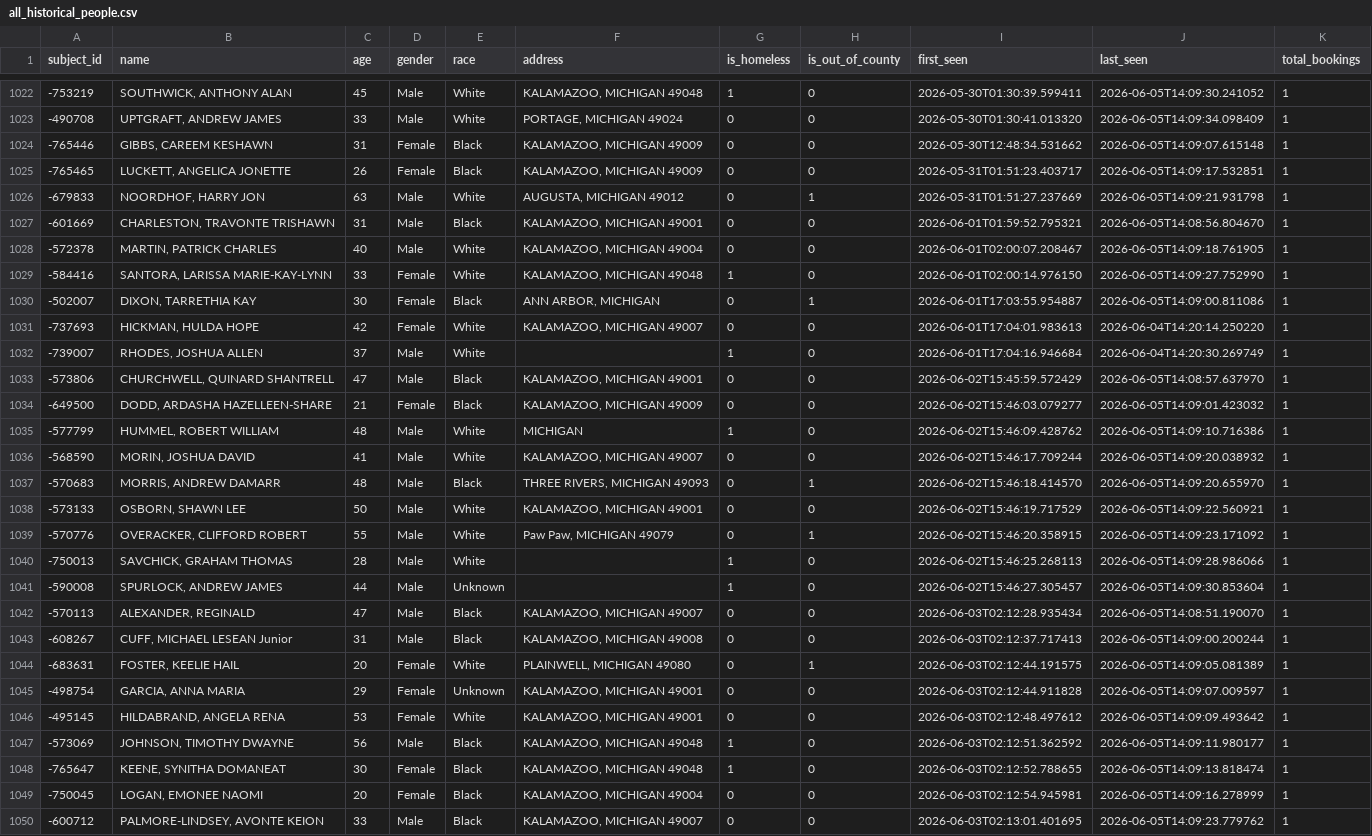
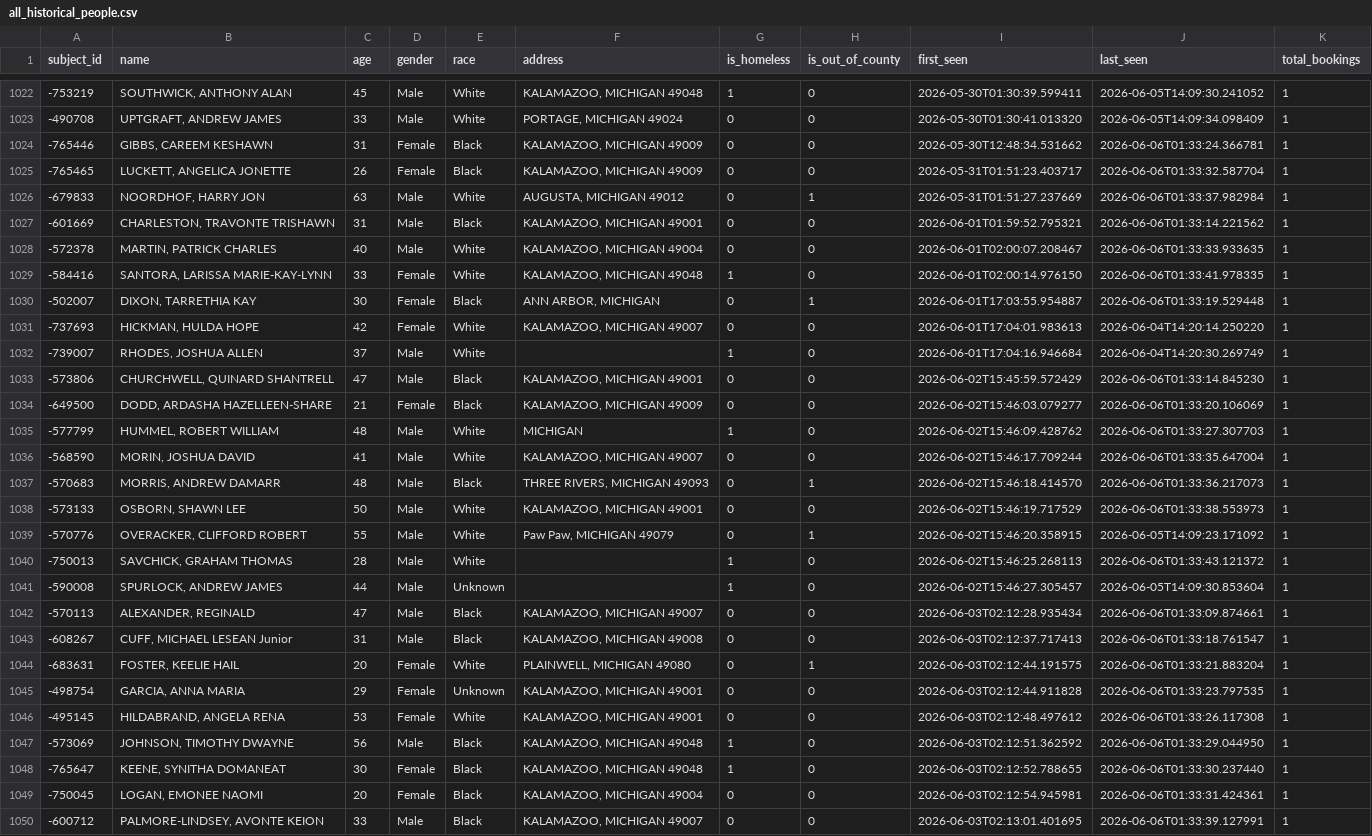
Before and after one commit to kalebwolfgang/kalamazoo-jail-scraper, a CSV file: all_historical_people.csv, drawn as a sheet; only a part is shown, gaps mark what is left out; the diff covers the shown part only; the diff names each change by its address in the sheet, - before the commit and + after, or states it on an @@ line.

```diff
--- a/all_historical_people.csv
+++ b/all_historical_people.csv
-J1024 (last_seen): 2026-06-05T14:09:07.615148
+J1024 (last_seen): 2026-06-06T01:33:24.366781
-J1025 (last_seen): 2026-06-05T14:09:17.532851
+J1025 (last_seen): 2026-06-06T01:33:32.587704
-J1026 (last_seen): 2026-06-05T14:09:21.931798
+J1026 (last_seen): 2026-06-06T01:33:37.982984
-J1027 (last_seen): 2026-06-05T14:08:56.804670
+J1027 (last_seen): 2026-06-06T01:33:14.221562
-J1028 (last_seen): 2026-06-05T14:09:18.761905
+J1028 (last_seen): 2026-06-06T01:33:33.933635
-J1029 (last_seen): 2026-06-05T14:09:27.752990
+J1029 (last_seen): 2026-06-06T01:33:41.978335
-J1030 (last_seen): 2026-06-05T14:09:00.811086
+J1030 (last_seen): 2026-06-06T01:33:19.529448
-J1033 (last_seen): 2026-06-05T14:08:57.637970
+J1033 (last_seen): 2026-06-06T01:33:14.845230
-J1034 (last_seen): 2026-06-05T14:09:01.423032
+J1034 (last_seen): 2026-06-06T01:33:20.106069
-J1035 (last_seen): 2026-06-05T14:09:10.716386
+J1035 (last_seen): 2026-06-06T01:33:27.307703
-J1036 (last_seen): 2026-06-05T14:09:20.038932
+J1036 (last_seen): 2026-06-06T01:33:35.647004
-J1037 (last_seen): 2026-06-05T14:09:20.655970
+J1037 (last_seen): 2026-06-06T01:33:36.217073
-J1038 (last_seen): 2026-06-05T14:09:22.560921
+J1038 (last_seen): 2026-06-06T01:33:38.553973
-J1040 (last_seen): 2026-06-05T14:09:28.986066
+J1040 (last_seen): 2026-06-06T01:33:43.121372
-J1042 (last_seen): 2026-06-05T14:08:51.190070
+J1042 (last_seen): 2026-06-06T01:33:09.874661
-J1043 (last_seen): 2026-06-05T14:09:00.200244
+J1043 (last_seen): 2026-06-06T01:33:18.761547
-J1044 (last_seen): 2026-06-05T14:09:05.081389
+J1044 (last_seen): 2026-06-06T01:33:21.883204
-J1045 (last_seen): 2026-06-05T14:09:07.009597
+J1045 (last_seen): 2026-06-06T01:33:23.797535
-J1046 (last_seen): 2026-06-05T14:09:09.493642
+J1046 (last_seen): 2026-06-06T01:33:26.117308
-J1047 (last_seen): 2026-06-05T14:09:11.980177
+J1047 (last_seen): 2026-06-06T01:33:29.044950
-J1048 (last_seen): 2026-06-05T14:09:13.818474
+J1048 (last_seen): 2026-06-06T01:33:30.237440
-J1049 (last_seen): 2026-06-05T14:09:16.278999
+J1049 (last_seen): 2026-06-06T01:33:31.424361
-J1050 (last_seen): 2026-06-05T14:09:23.779762
+J1050 (last_seen): 2026-06-06T01:33:39.127991
```
Also changed, not shown: 9 added rows and 44 edited cells elsewhere in this file, current_inmates.csv, daily_demographics.csv, 1 other file.
